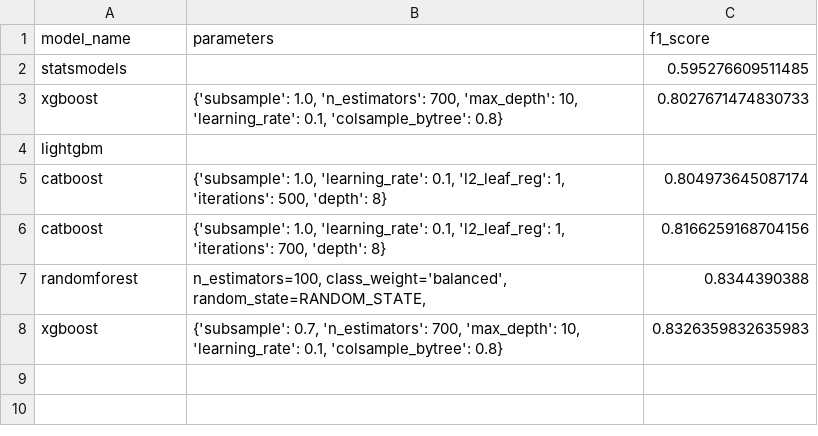
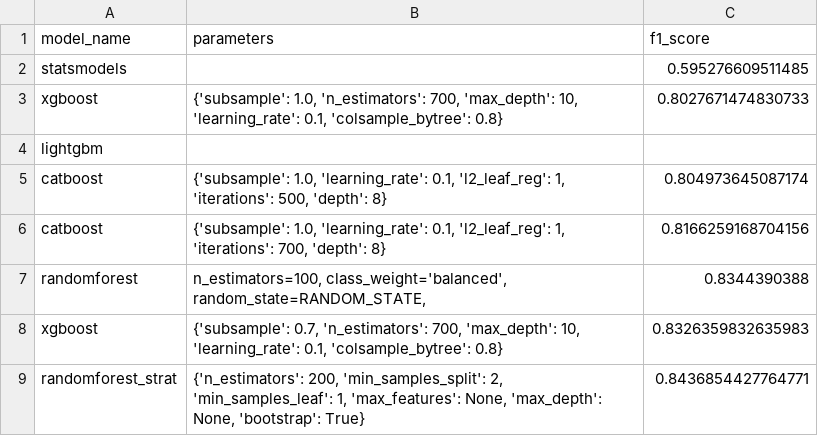
Before and after one commit to alex-touza/datathon-2025, a CSV file: models/scores.csv (was scores.csv), drawn as a sheet; the diff names each change by its address in the sheet, - before the commit and + after, or states it on an @@ line.

```diff
--- a/scores.csv
+++ b/models/scores.csv
+row 9: randomforest_strat | {'n_estimators': 200, 'min_samples_split': 2, 'min_samples_leaf': 1, 'max_features': None, 'max_depth': None, 'bootstrap': True} | 0.8436854427764771
```
Also changed, not shown: catboost_info/time_left.tsv, 23 other files.
